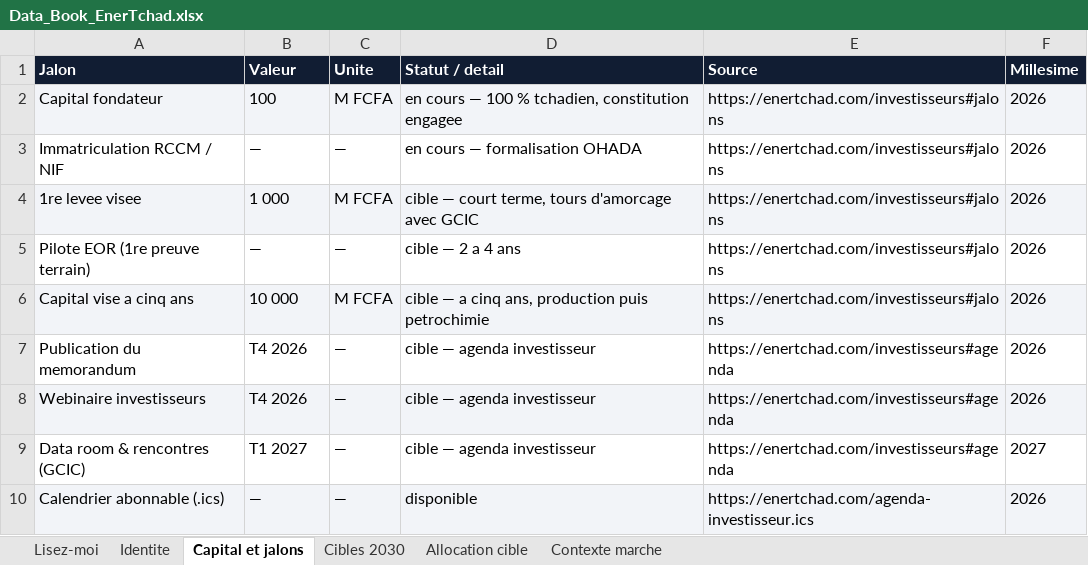
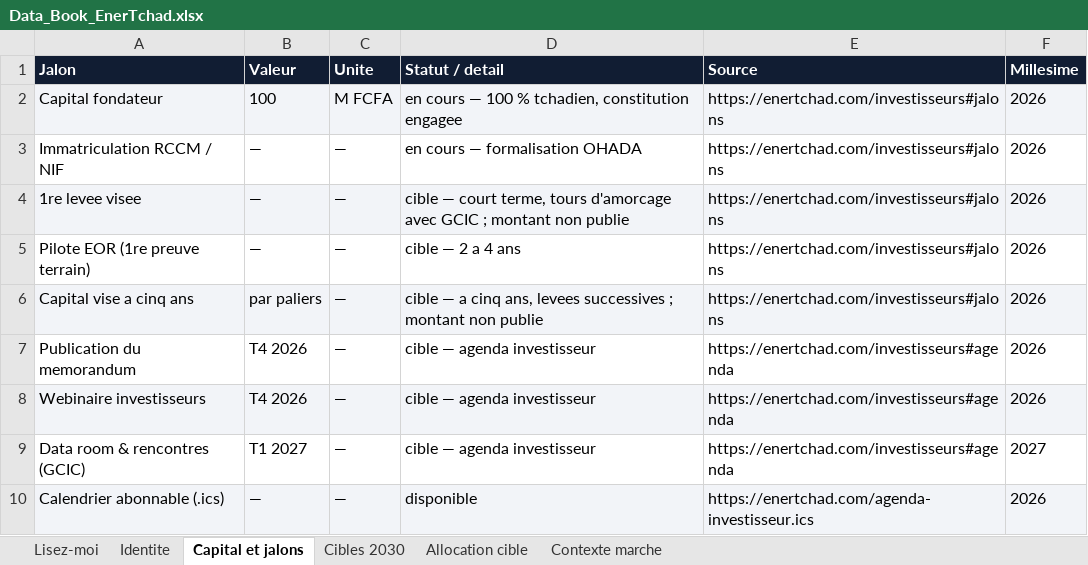
Before and after one commit to bmlemad/EnerTchad, an Excel workbook: Data_Book_EnerTchad.xlsx, sheet Capital et jalons, drawn as a sheet; values as stored, in another font and other column widths than the file's, no borders; the diff names each change by its address in the sheet, - before the commit and + after, or states it on an @@ line.

```diff
--- a/Data_Book_EnerTchad.xlsx (sheet Capital et jalons)
+++ b/Data_Book_EnerTchad.xlsx (sheet Capital et jalons)
-B4 (Valeur): 1 000
+B4 (Valeur): —
-C4 (Unite): M FCFA
+C4 (Unite): —
-D4 (Statut / detail): …avec GCIC
+D4 (Statut / detail): …avec GCIC ; montant non publie
-B6 (Valeur): 10 000
+B6 (Valeur): par paliers
-C6 (Unite): M FCFA
+C6 (Unite): —
-D6 (Statut / detail): …cinq ans, production puis petrochimie
+D6 (Statut / detail): …cinq ans, levees successives ; montant non publie
```
Also changed, not shown: sheet Contexte marche, sheet Cibles 2030, sheet Lisez-moi, sheet Allocation cible, 2 other files.
